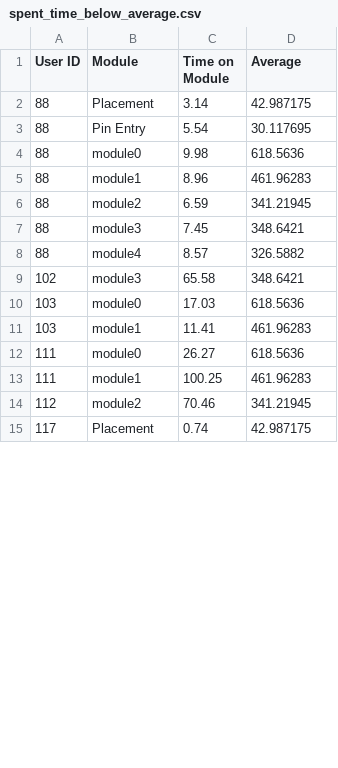
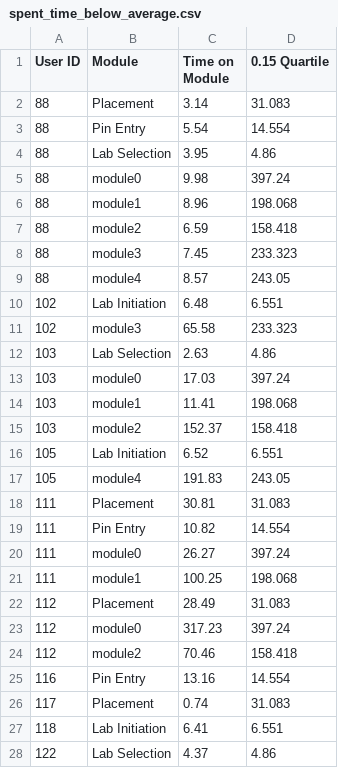
Before and after one commit to Sharkful/AR-Transform-Data-Analysis, a CSV file: NewARAnalysis/Data/Dataframes/spent_time_below_average.csv, drawn as a sheet; only a part is shown; the diff covers the shown part only.

Commit message:
Added Animations and plots
Created Animation for the headset and controller positions
Created boxplots for the times spent per module, to identify outliers

```diff
--- a/NewARAnalysis/Data/Dataframes/spent_time_below_average.csv
+++ b/NewARAnalysis/Data/Dataframes/spent_time_below_average.csv
@@ -1,15 +1,28 @@
-User ID,Module,Time on Module,Average
-88,Placement,3.14,42.987175
-88,Pin Entry,5.54,30.117695
-88,module0,9.98,618.5636
-88,module1,8.96,461.96283
-88,module2,6.59,341.21945
-88,module3,7.45,348.6421
-88,module4,8.57,326.5882
-102,module3,65.58,348.6421
-103,module0,17.03,618.5636
-103,module1,11.41,461.96283
-111,module0,26.27,618.5636
-111,module1,100.25,461.96283
-112,module2,70.46,341.21945
-117,Placement,0.74,42.987175
+User ID,Module,Time on Module,0.15 Quartile
+88,Placement,3.14,31.083
+88,Pin Entry,5.54,14.554
+88,Lab Selection,3.95,4.86
+88,module0,9.98,397.24
+88,module1,8.96,198.068
+88,module2,6.59,158.418
+88,module3,7.45,233.323
+88,module4,8.57,243.05
+102,Lab Initiation,6.48,6.551
+102,module3,65.58,233.323
+103,Lab Selection,2.63,4.86
+103,module0,17.03,397.24
+103,module1,11.41,198.068
+103,module2,152.37,158.418
+105,Lab Initiation,6.52,6.551
+105,module4,191.83,243.05
+111,Placement,30.81,31.083
+111,Pin Entry,10.82,14.554
+111,module0,26.27,397.24
+111,module1,100.25,198.068
+112,Placement,28.49,31.083
+112,module0,317.23,397.24
+112,module2,70.46,158.418
+116,Pin Entry,13.16,14.554
+117,Placement,0.74,31.083
+118,Lab Initiation,6.41,6.551
+122,Lab Selection,4.37,4.86
```
Also changed, not shown: 23 added rows and 4 edited cells elsewhere in this file, NewARAnalysis/Data/Dataframes/spent_time_above_average.csv, 8 other files.
